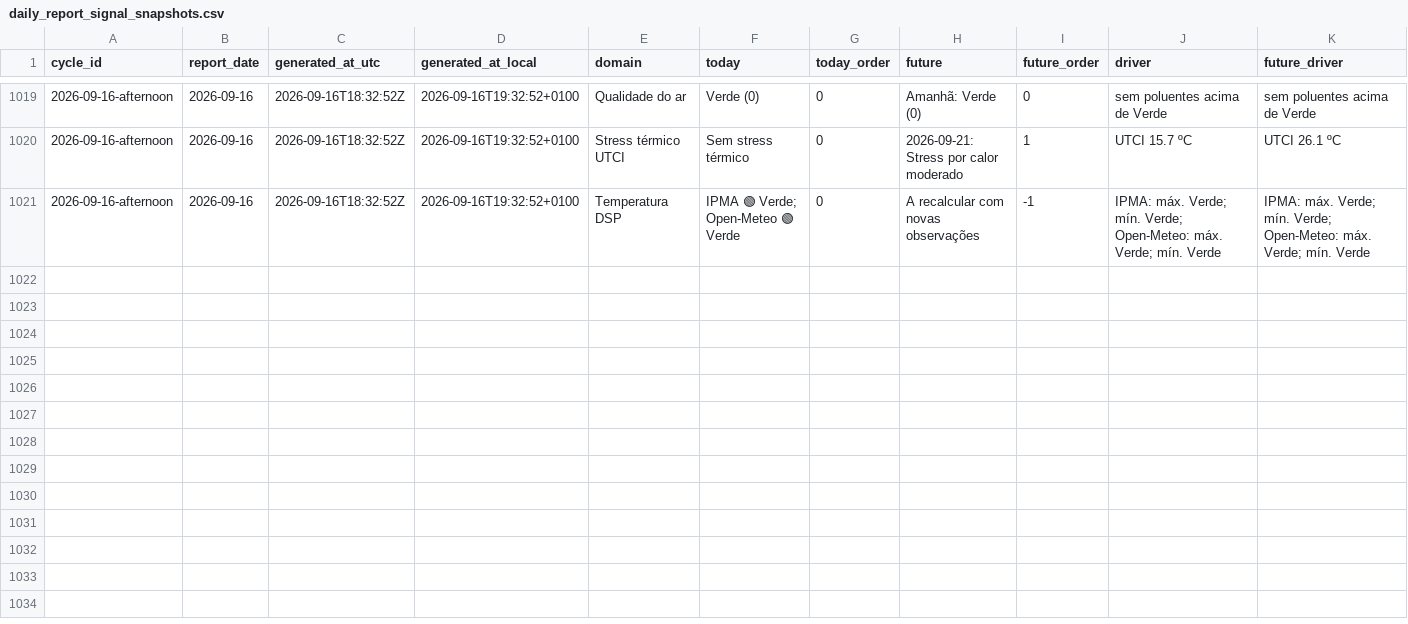
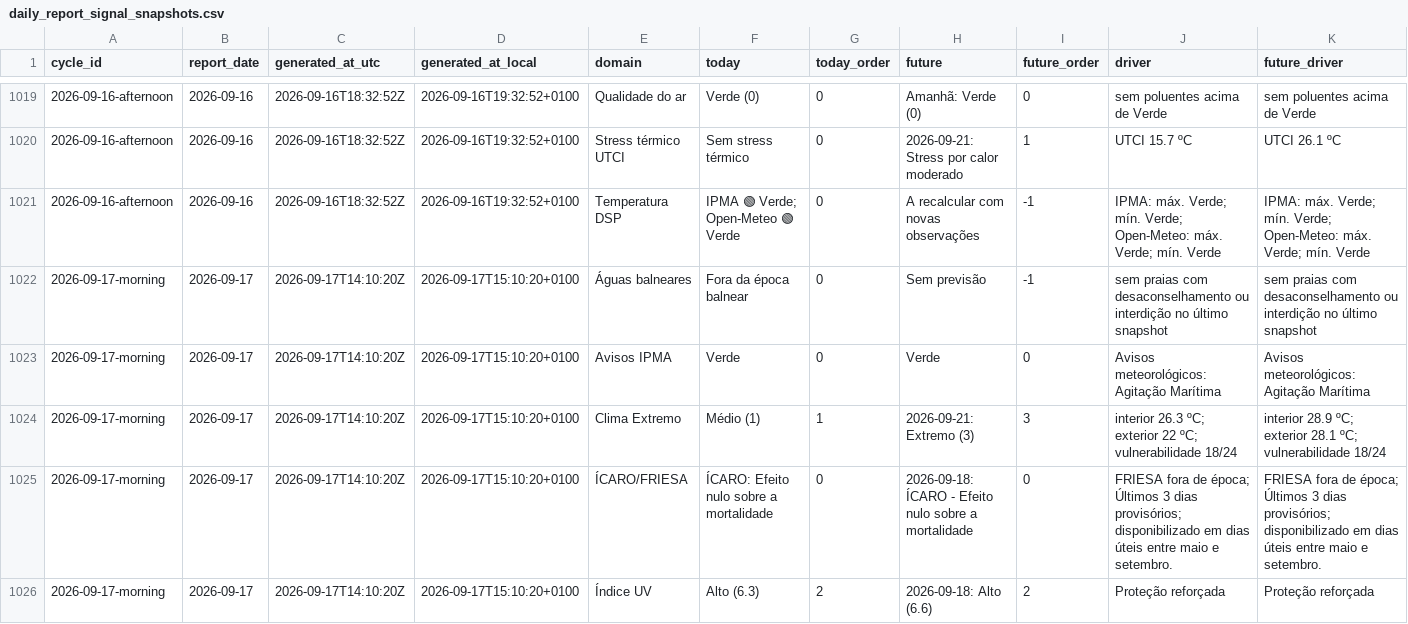
Before and after one commit to DBLQA90/qualar_matosinhos, a CSV file: data/daily_report_signal_snapshots.csv, drawn as a sheet; only a part is shown, gaps mark what is left out; rows hold the shown columns only; the diff covers the shown part only; the diff names each change by its address in the sheet, - before the commit and + after, or states it on an @@ line.

```diff
--- a/data/daily_report_signal_snapshots.csv
+++ b/data/daily_report_signal_snapshots.csv
+row 1022: 2026-09-17-morning | 2026-09-17 | 2026-09-17T14:10:20Z | 2026-09-17T15:10:20+0100 | Águas balneares | Fora da época balnear | 0 | Sem previsão | -1 | sem praias com desaconselhamento ou interdição no último snapshot | sem praias com desaconselhamento ou interdição no último snapshot
+row 1023: 2026-09-17-morning | 2026-09-17 | 2026-09-17T14:10:20Z | 2026-09-17T15:10:20+0100 | Avisos IPMA | Verde | 0 | Verde | 0 | Avisos meteorológicos: Agitação Marítima | Avisos meteorológicos: Agitação Marítima
+row 1024: 2026-09-17-morning | 2026-09-17 | 2026-09-17T14:10:20Z | 2026-09-17T15:10:20+0100 | Clima Extremo | Médio (1) | 1 | 2026-09-21: Extremo (3) | 3 | interior 26.3 ºC; exterior 22 ºC; vulnerabilidade 18/24 | interior 28.9 ºC; exterior 28.1 ºC; vulnerabilidade 18/24
+row 1025: 2026-09-17-morning | 2026-09-17 | 2026-09-17T14:10:20Z | 2026-09-17T15:10:20+0100 | ÍCARO/FRIESA | ÍCARO: Efeito nulo sobre a mortalidade | 0 | 2026-09-18: ÍCARO - Efeito nulo sobre a mortalidade | 0 | FRIESA fora de época; Últimos 3 dias provisórios; disponibilizado em dias úteis entre maio e setembro. | FRIESA fora de época; Últimos 3 dias provisórios; disponibilizado em dias úteis entre maio e setembro.
+row 1026: 2026-09-17-morning | 2026-09-17 | 2026-09-17T14:10:20Z | 2026-09-17T15:10:20+0100 | Índice UV | Alto (6.3) | 2 | 2026-09-18: Alto (6.6) | 2 | Proteção reforçada | Proteção reforçada
```
Also changed, not shown: 5 added rows elsewhere in this file, data/pipeline_source_status_latest.csv, data/workflow_run_markers.csv, 3 other files.
